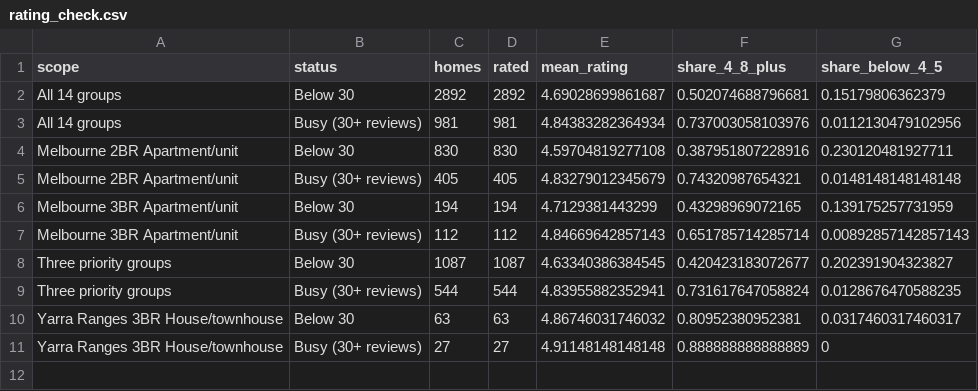
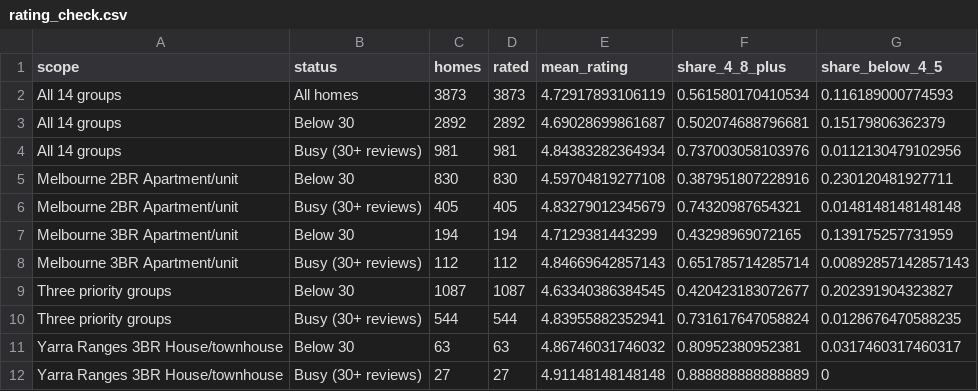
Before and after one commit to maksym-xu/CMCE30005-TheNextChapter, a CSV file: final-report/report-2026-10-04/outputs/revision/rating_check.csv, drawn as a sheet; the diff names each change by its address in the sheet, - before the commit and + after, or states it on an @@ line.

Commit message:
Tighten claims after a five-lens review of the report
Key findings no longer imply City two-bedroom apartments lead on revenue,
and state that only the model was tested on unseen hosts. Objective 2 now
says the model separates settings from location. Star ratings are named as
the sentiment check, with a caveat for homes with few reviews. Plainer
wording for the busy definition, assumptions, odds and margins of error;
the curvature p-values are attributed correctly. Word count 2,980.

```diff
--- a/final-report/report-2026-10-04/outputs/revision/rating_check.csv
+++ b/final-report/report-2026-10-04/outputs/revision/rating_check.csv
+row 2: All 14 groups | All homes | 3873 | 3873 | 4.72917893106119 | 0.561580170410534 | 0.116189000774593
```
Also changed, not shown: final-report/report-2026-10-04/outputs/revision/two_setting_rule.csv, 11 other files.
